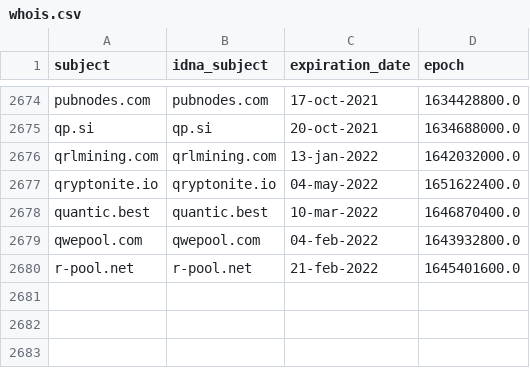
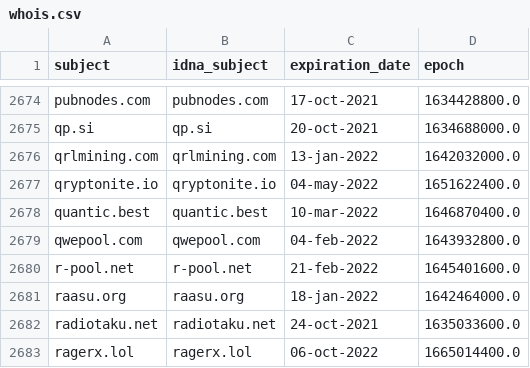
Before and after one commit to Ultimate-Hosts-Blacklist/ZeroDot1_CoinBlockerLists, a CSV file: .pyfunceble/whois.csv, drawn as a sheet; only a part is shown, gaps mark what is left out; the diff names each change by its address in the sheet, - before the commit and + after, or states it on an @@ line.

```diff
--- a/.pyfunceble/whois.csv
+++ b/.pyfunceble/whois.csv
+row 2681: raasu.org | raasu.org | 18-jan-2022 | 1642464000.0
+row 2682: radiotaku.net | radiotaku.net | 24-oct-2021 | 1635033600.0
+row 2683: ragerx.lol | ragerx.lol | 06-oct-2022 | 1665014400.0
```
Also changed, not shown: 12 other files.
